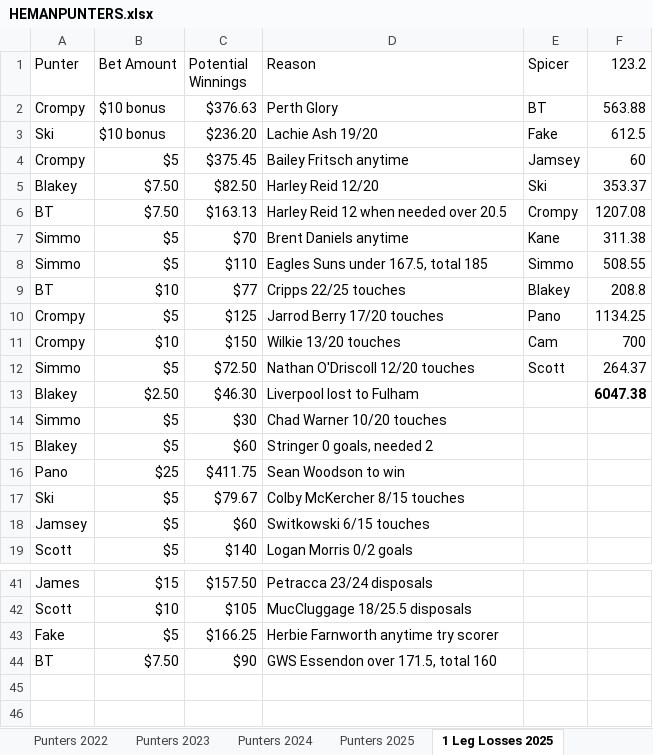
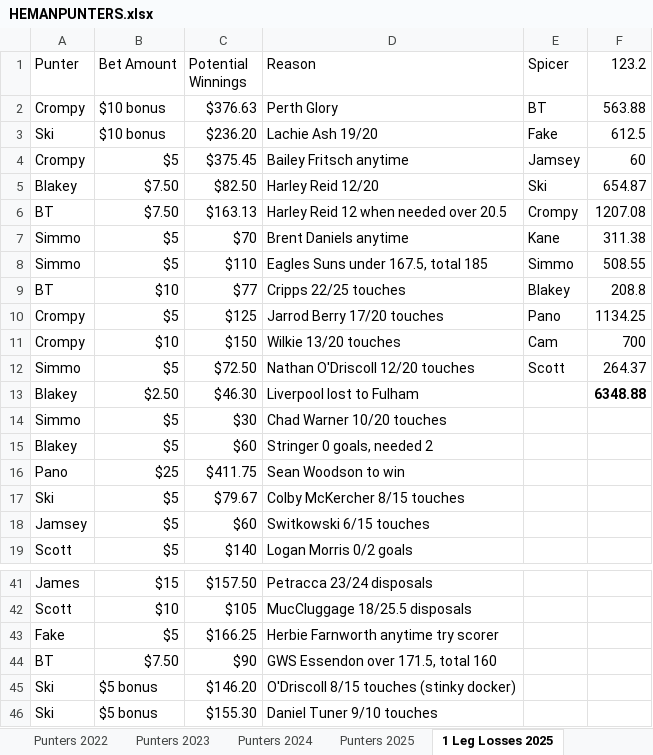
Before and after one commit to BrentonTurnor/seeMore, an Excel workbook: public/Data/HEMANPUNTERS.xlsx, sheet 1 Leg Losses 2025, drawn as a sheet; only a part is shown, gaps mark what is left out; values as stored, in another font and other column widths than the file's, no borders; the diff names each change by its address in the sheet, - before the commit and + after, or states it on an @@ line.

```diff
--- a/public/Data/HEMANPUNTERS.xlsx (sheet 1 Leg Losses 2025)
+++ b/public/Data/HEMANPUNTERS.xlsx (sheet 1 Leg Losses 2025)
-F5 (123.2): 353.37
+F5 (123.2): 654.87
-F13 (123.2): 6047.38
+F13 (123.2): 6348.88
+row 45: Ski | $5 bonus | $146.20 | O'Driscoll 8/15 touches (stinky docker)
+row 46: Ski | $5 bonus | $155.30 | Daniel Tuner 9/10 touches
```
Also changed, not shown: sheet Punters 2025.
